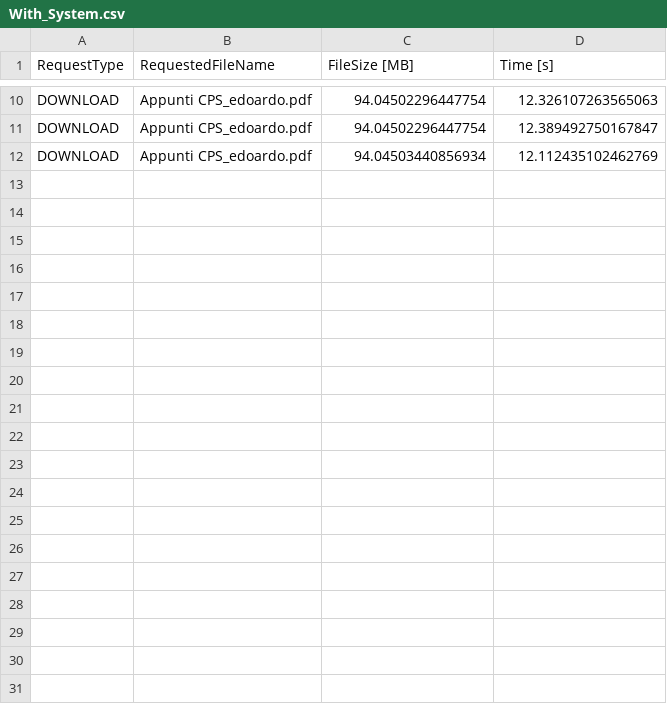
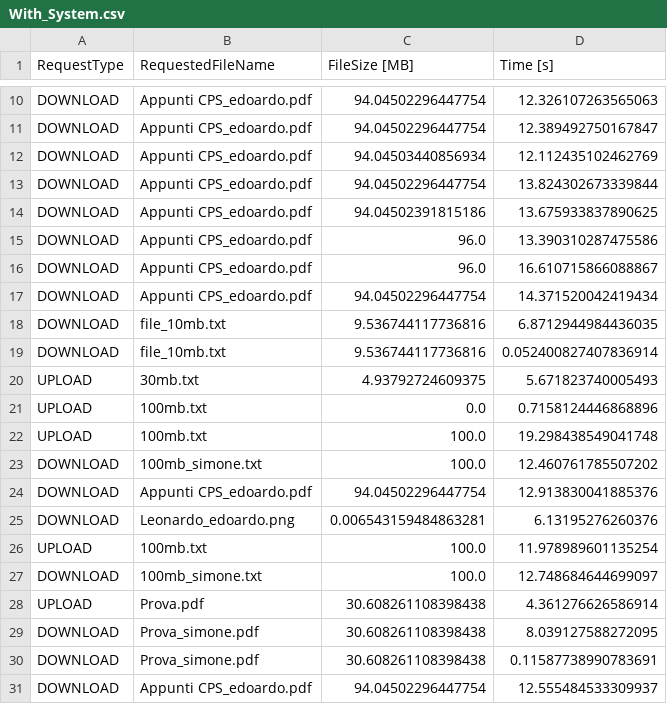
Before and after one commit to SimoneNicosanti/SDCC_Project, a CSV file: docker/Results/With_System.csv, drawn as a sheet; only a part is shown, gaps mark what is left out; the diff covers the shown part only.

Commit message:
Nulla di fatto... :'(
Co-authored-by: Andrea De Filippis <andreaxdf@users.noreply.github.com>
Co-authored-by: Edoardo Manenti <EdoMan000@users.noreply.github.com>

```diff
--- a/docker/Results/With_System.csv
+++ b/docker/Results/With_System.csv
@@ -12 +12,20 @@ DOWNLOAD,Appunti CPS_edoardo.pdf,94.04502296447754,12.389492750167847
 DOWNLOAD,Appunti CPS_edoardo.pdf,94.04503440856934,12.112435102462769
+DOWNLOAD,Appunti CPS_edoardo.pdf,94.04502296447754,13.824302673339844
+DOWNLOAD,Appunti CPS_edoardo.pdf,94.04502391815186,13.675933837890625
+DOWNLOAD,Appunti CPS_edoardo.pdf,96.0,13.390310287475586
+DOWNLOAD,Appunti CPS_edoardo.pdf,96.0,16.610715866088867
+DOWNLOAD,Appunti CPS_edoardo.pdf,94.04502296447754,14.371520042419434
+DOWNLOAD,file_10mb.txt,9.536744117736816,6.8712944984436035
+DOWNLOAD,file_10mb.txt,9.536744117736816,0.052400827407836914
+UPLOAD,30mb.txt,4.93792724609375,5.671823740005493
+UPLOAD,100mb.txt,0.0,0.7158124446868896
+UPLOAD,100mb.txt,100.0,19.298438549041748
+DOWNLOAD,100mb_simone.txt,100.0,12.460761785507202
+DOWNLOAD,Appunti CPS_edoardo.pdf,94.04502296447754,12.913830041885376
+DOWNLOAD,Leonardo_edoardo.png,0.006543159484863281,6.13195276260376
+UPLOAD,100mb.txt,100.0,11.978989601135254
+DOWNLOAD,100mb_simone.txt,100.0,12.748684644699097
+UPLOAD,Prova.pdf,30.608261108398438,4.361276626586914
+DOWNLOAD,Prova_simone.pdf,30.608261108398438,8.039127588272095
+DOWNLOAD,Prova_simone.pdf,30.608261108398438,0.11587738990783691
+DOWNLOAD,Appunti CPS_edoardo.pdf,94.04502296447754,12.555484533309937
```
Also changed, not shown: 9 added rows elsewhere in this file, docker/Results/S3_Direct.csv, 13 other files.
